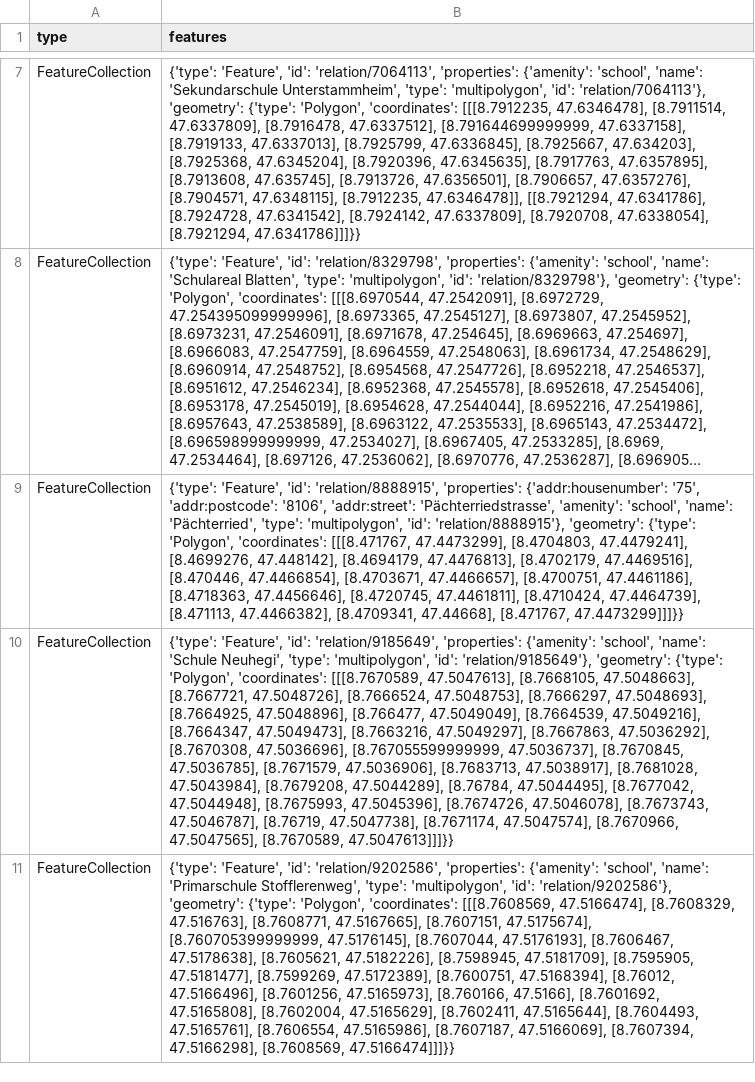
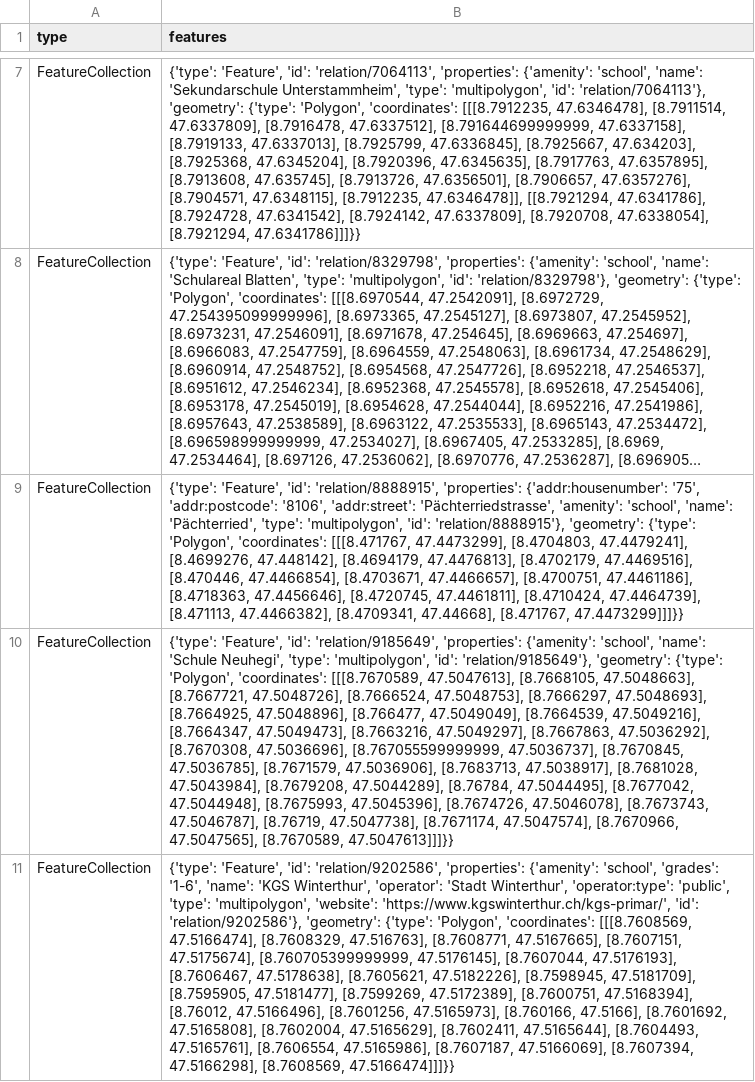
Before and after one commit to chnuessli/elz-data, a CSV file: data/csv/schools/schools_dispo_srz.csv, drawn as a sheet; only a part is shown, gaps mark what is left out; long unchanged cells end in …; the diff covers the shown part only; the diff names each change by its address in the sheet, - before the commit and + after, or states it on an @@ line.

```diff
--- a/data/csv/schools/schools_dispo_srz.csv
+++ b/data/csv/schools/schools_dispo_srz.csv
-B11 (features): …{'amenity': 'school', 'name': 'Primarschule Stofflerenweg', 'type': 'multipolygon', 'id': 'relation/9202586'},…
+B11 (features): …{'amenity': 'school', 'grades': '1-6', 'name': 'KGS Winterthur', 'operator': 'Stadt Winterthur', 'operator:type': 'public', 'type': 'multipolygon', 'website': 'https://www.kgswinterthur.ch/kgs-primar/', 'id': 'relation/9202586'},…
```
Also changed, not shown: 6 edited cells elsewhere in this file, data/csv/childcare/childcare_dispo_srz.csv, data/csv/childcare/childcare_kt_zh.csv, 5 other files.
